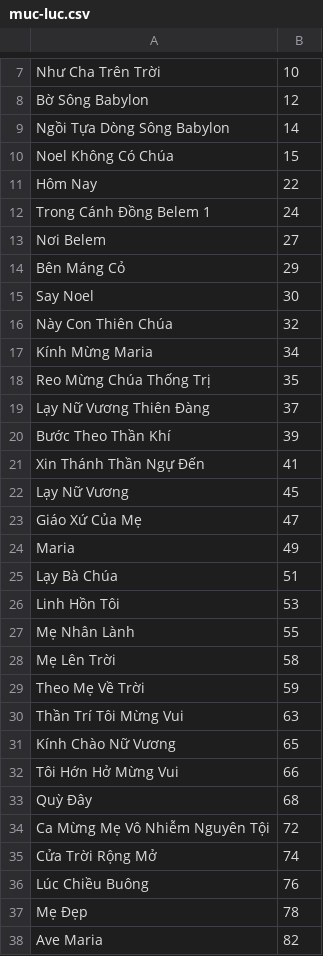
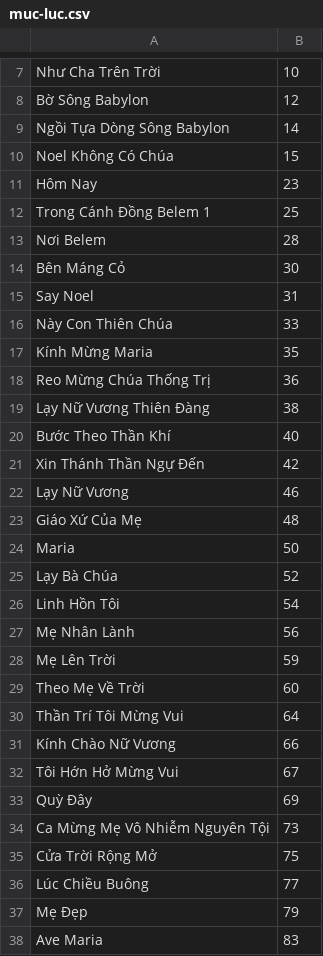
Before and after one commit to dhoangtu/tuyentaphopca-lmkimlong, a CSV file: sach-2/muc-luc.csv, drawn as a sheet; only a part is shown, gaps mark what is left out; the diff covers the shown part only.

```diff
--- a/sach-2/muc-luc.csv
+++ b/sach-2/muc-luc.csv
@@ -10,29 +10,29 @@ Ngồi Tựa Dòng Sông Babylon,14
 Noel Không Có Chúa,15
-Hôm Nay,22
-Trong Cánh Đồng Belem 1,24
-Nơi Belem,27
-Bên Máng Cỏ,29
-Say Noel,30
-Này Con Thiên Chúa,32
-Kính Mừng Maria,34
-Reo Mừng Chúa Thống Trị,35
-Lạy Nữ Vương Thiên Đàng,37
-Bước Theo Thần Khí,39
-Xin Thánh Thần Ngự Đến,41
-Lạy Nữ Vương,45
-Giáo Xứ Của Mẹ,47
-Maria,49
-Lạy Bà Chúa,51
-Linh Hồn Tôi,53
-Mẹ Nhân Lành,55
-Mẹ Lên Trời,58
-Theo Mẹ Về Trời,59
-Thần Trí Tôi Mừng Vui,63
-Kính Chào Nữ Vương,65
-Tôi Hớn Hở Mừng Vui,66
-Quỳ Đây,68
-Ca Mừng Mẹ Vô Nhiễm Nguyên Tội,72
-Cửa Trời Rộng Mở,74
-Lúc Chiều Buông,76
-Mẹ Đẹp,78
-Ave Maria,82
+Hôm Nay,23
+Trong Cánh Đồng Belem 1,25
+Nơi Belem,28
+Bên Máng Cỏ,30
+Say Noel,31
+Này Con Thiên Chúa,33
+Kính Mừng Maria,35
+Reo Mừng Chúa Thống Trị,36
+Lạy Nữ Vương Thiên Đàng,38
+Bước Theo Thần Khí,40
+Xin Thánh Thần Ngự Đến,42
+Lạy Nữ Vương,46
+Giáo Xứ Của Mẹ,48
+Maria,50
+Lạy Bà Chúa,52
+Linh Hồn Tôi,54
+Mẹ Nhân Lành,56
+Mẹ Lên Trời,59
+Theo Mẹ Về Trời,60
+Thần Trí Tôi Mừng Vui,64
+Kính Chào Nữ Vương,66
+Tôi Hớn Hở Mừng Vui,67
+Quỳ Đây,69
+Ca Mừng Mẹ Vô Nhiễm Nguyên Tội,73
+Cửa Trời Rộng Mở,75
+Lúc Chiều Buông,77
+Mẹ Đẹp,79
+Ave Maria,83
```
Also changed, not shown: 30 edited cells elsewhere in this file, sach/muc-luc.csv, 2 other files.
